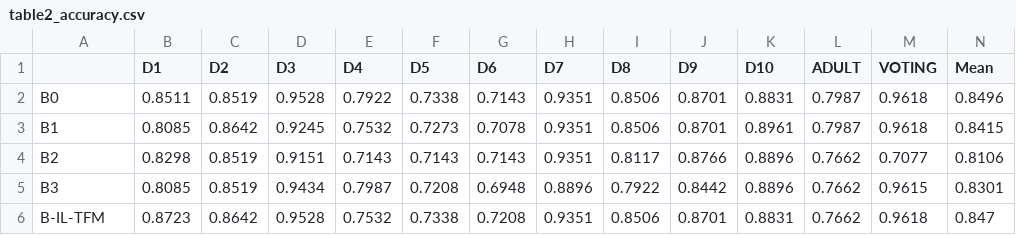
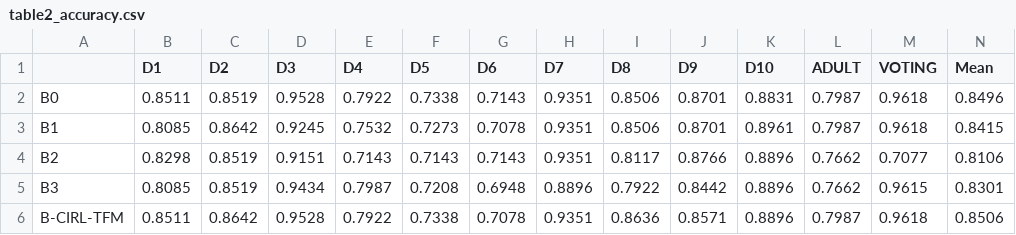
Before and after one commit to aryannang123/Learn2Clean-testing-, a CSV file: results/table2_accuracy.csv, drawn as a sheet; removed rows and columns are numbered as before the commit, all else as after; the diff names each change by its address in the sheet, - before the commit and + after, or states it on an @@ line.

```diff
--- a/results/table2_accuracy.csv
+++ b/results/table2_accuracy.csv
-row 6: B-IL-TFM | 0.8723 | 0.8642 | 0.9528 | 0.7532 | 0.7338 | 0.7208 | 0.9351 | 0.8506 | 0.8701 | 0.8831 | 0.7662 | 0.9618 | 0.847
+row 6: B-CIRL-TFM | 0.8511 | 0.8642 | 0.9528 | 0.7922 | 0.7338 | 0.7078 | 0.9351 | 0.8636 | 0.8571 | 0.8896 | 0.7987 | 0.9618 | 0.8506
```
Also changed, not shown: results/il_vs_rl_comparison.csv, results/table2_ece.csv, 8 other files.
